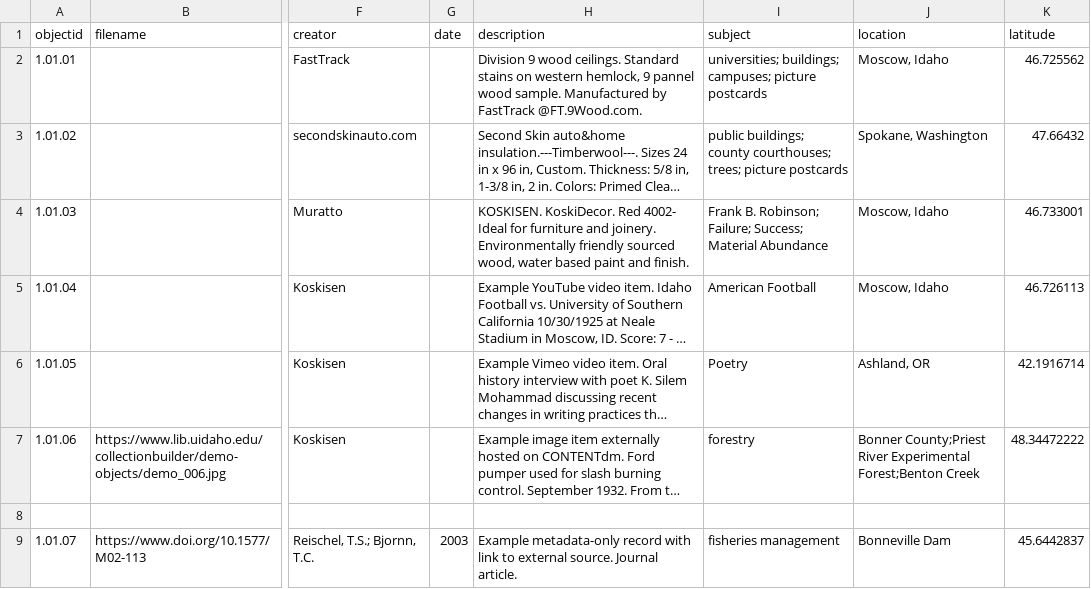
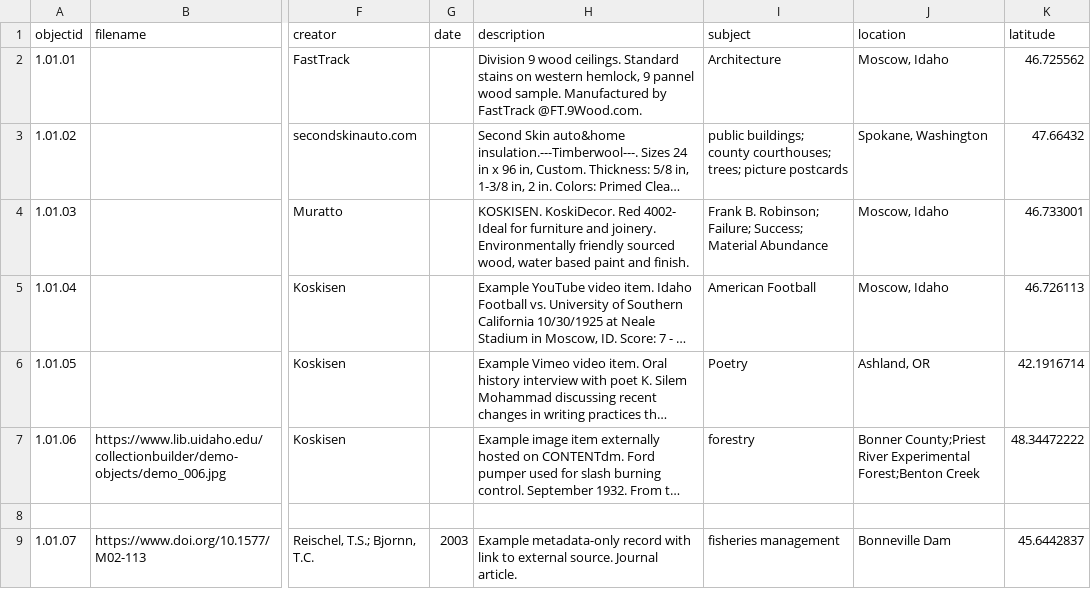
Before and after one commit to envd-ucb/dem, a CSV file: _data/demo-metadata.csv, drawn as a sheet; only a part is shown, gaps mark what is left out; long unchanged cells end in …; the diff names each change by its address in the sheet, - before the commit and + after, or states it on an @@ line.

Commit message:
Update demo-metadata.csv
changed L2, C[Subject]

```diff
--- a/_data/demo-metadata.csv
+++ b/_data/demo-metadata.csv
-I2 (subject): universities; buildings; campuses; picture postcards
+I2 (subject): Architecture
```
